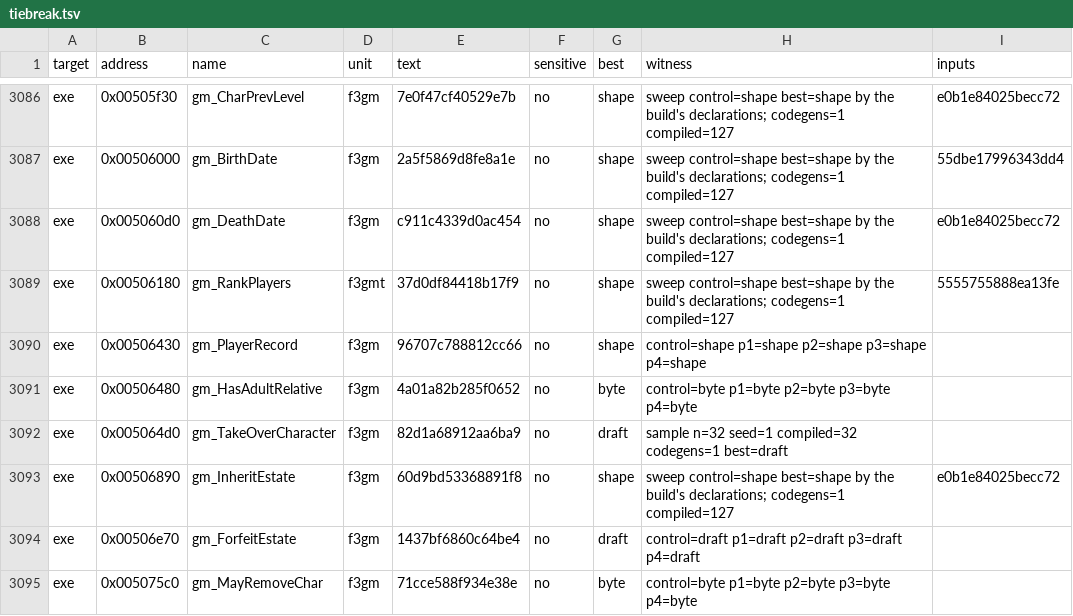
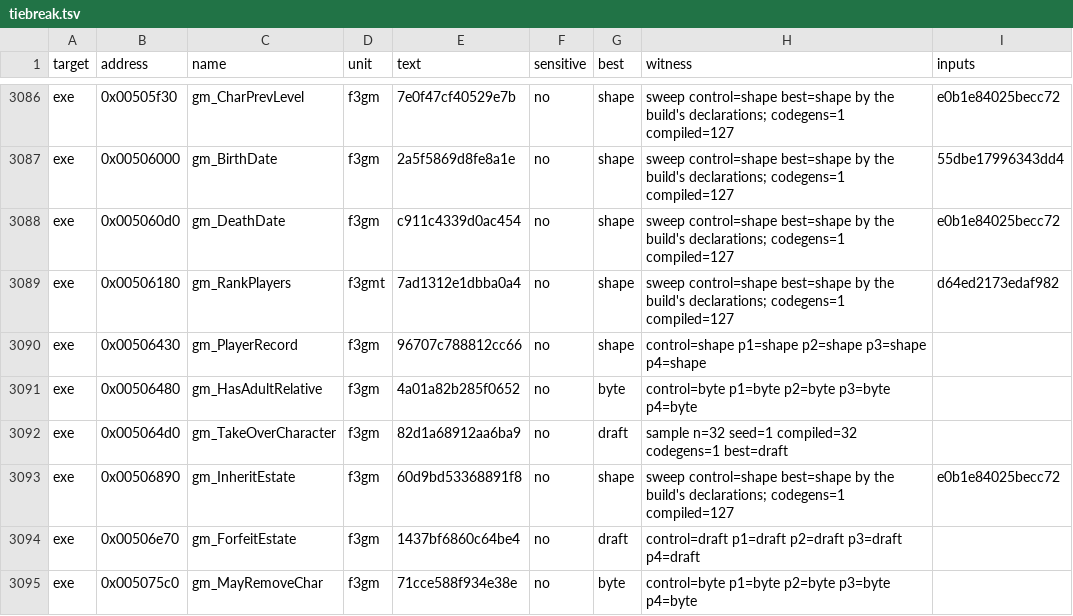
Before and after one commit to andre-tebart/gildegold, a TSV file: ledger/tiebreak.tsv, drawn as a sheet; only a part is shown, gaps mark what is left out.

```diff
--- a/ledger/tiebreak.tsv
+++ b/ledger/tiebreak.tsv
@@ -3088,3 +3088,3 @@ exe	0x00506000	gm_BirthDate	f3gm	2a5f5869d8fe8a1e	no	shape	sweep control=shape b
 exe	0x005060d0	gm_DeathDate	f3gm	c911c4339d0ac454	no	shape	sweep control=shape best=shape by the build's declarations; codegens=1 compiled=127	e0b1e84025becc72
-exe	0x00506180	gm_RankPlayers	f3gmt	37d0df84418b17f9	no	shape	sweep control=shape best=shape by the build's declarations; codegens=1 compiled=127	5555755888ea13fe
+exe	0x00506180	gm_RankPlayers	f3gmt	7ad1312e1dbba0a4	no	shape	sweep control=shape best=shape by the build's declarations; codegens=1 compiled=127	d64ed2173edaf982
 exe	0x00506430	gm_PlayerRecord	f3gm	96707c788812cc66	no	shape	control=shape p1=shape p2=shape p3=shape p4=shape	
```
Also changed, not shown: 1 other file.
